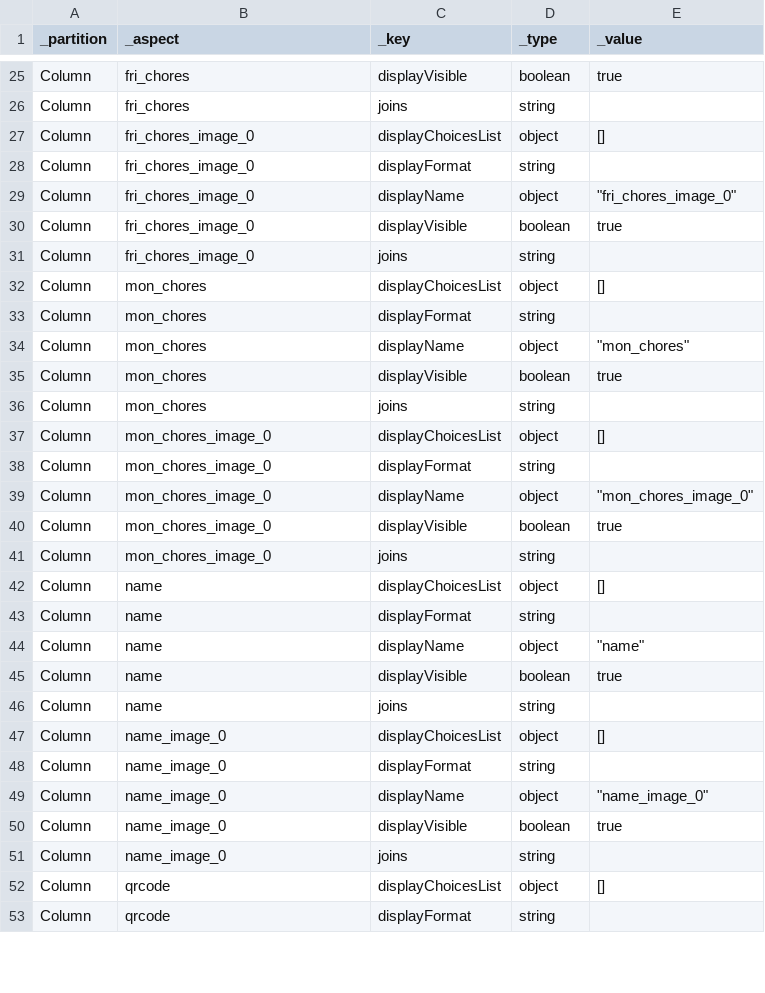
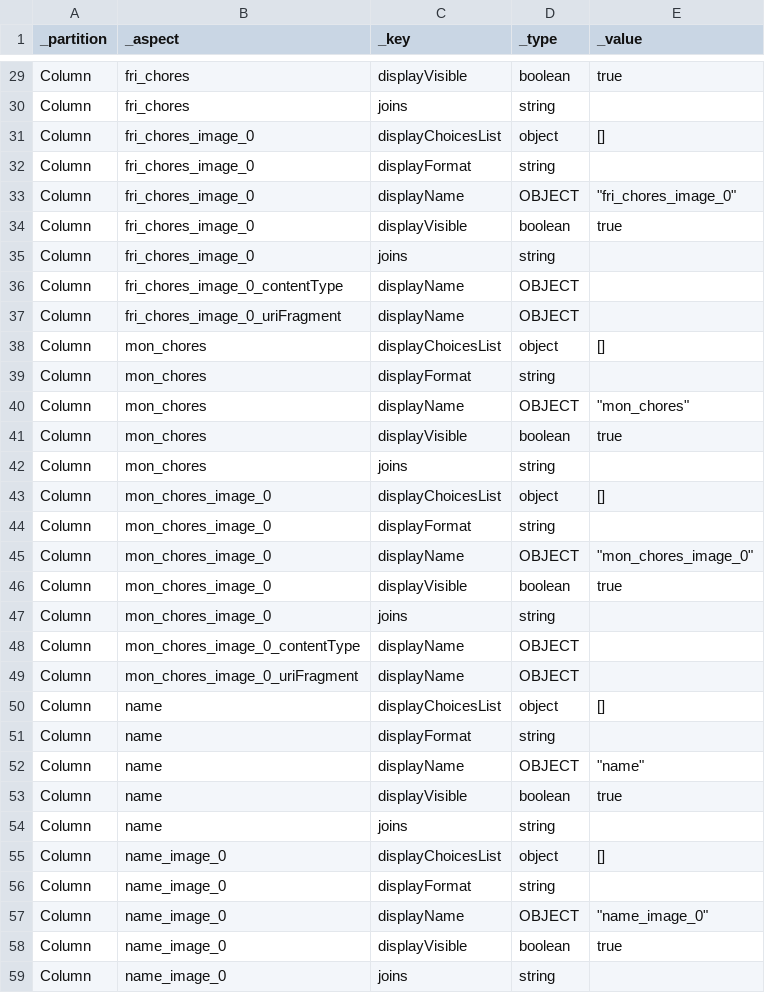
Before and after one commit to magogt/opendatakit.survey-js-clean, a CSV file: app/tables/scan_example/properties.csv, drawn as a sheet; only a part is shown, gaps mark what is left out; the shorter side is filled out with more unchanged rows; the diff covers the shown part only.

```diff
--- a/app/tables/scan_example/properties.csv
+++ b/app/tables/scan_example/properties.csv
@@ -28,8 +32,10 @@ Column,fri_chores_image_0,displayChoicesList,object,[]
 Column,fri_chores_image_0,displayFormat,string,""
-Column,fri_chores_image_0,displayName,object,"""fri_chores_image_0"""
+Column,fri_chores_image_0,displayName,OBJECT,"""fri_chores_image_0"""
 Column,fri_chores_image_0,displayVisible,boolean,true
 Column,fri_chores_image_0,joins,string,""
+Column,fri_chores_image_0_contentType,displayName,OBJECT,""
+Column,fri_chores_image_0_uriFragment,displayName,OBJECT,""
 Column,mon_chores,displayChoicesList,object,[]
 Column,mon_chores,displayFormat,string,""
-Column,mon_chores,displayName,object,"""mon_chores"""
+Column,mon_chores,displayName,OBJECT,"""mon_chores"""
 Column,mon_chores,displayVisible,boolean,true
@@ -38,8 +44,10 @@ Column,mon_chores_image_0,displayChoicesList,object,[]
 Column,mon_chores_image_0,displayFormat,string,""
-Column,mon_chores_image_0,displayName,object,"""mon_chores_image_0"""
+Column,mon_chores_image_0,displayName,OBJECT,"""mon_chores_image_0"""
 Column,mon_chores_image_0,displayVisible,boolean,true
 Column,mon_chores_image_0,joins,string,""
+Column,mon_chores_image_0_contentType,displayName,OBJECT,""
+Column,mon_chores_image_0_uriFragment,displayName,OBJECT,""
 Column,name,displayChoicesList,object,[]
 Column,name,displayFormat,string,""
-Column,name,displayName,object,"""name"""
+Column,name,displayName,OBJECT,"""name"""
 Column,name,displayVisible,boolean,true
@@ -48,3 +56,3 @@ Column,name_image_0,displayChoicesList,object,[]
 Column,name_image_0,displayFormat,string,""
-Column,name_image_0,displayName,object,"""name_image_0"""
+Column,name_image_0,displayName,OBJECT,"""name_image_0"""
 Column,name_image_0,displayVisible,boolean,true
```
Also changed, not shown: 25 added rows and 23 edited cells elsewhere in this file.
